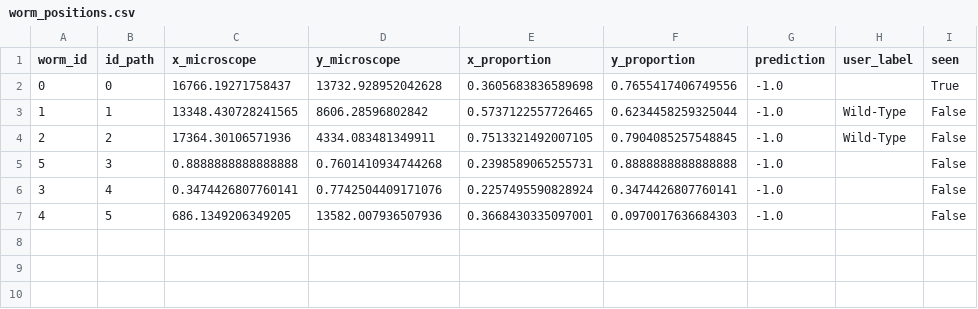
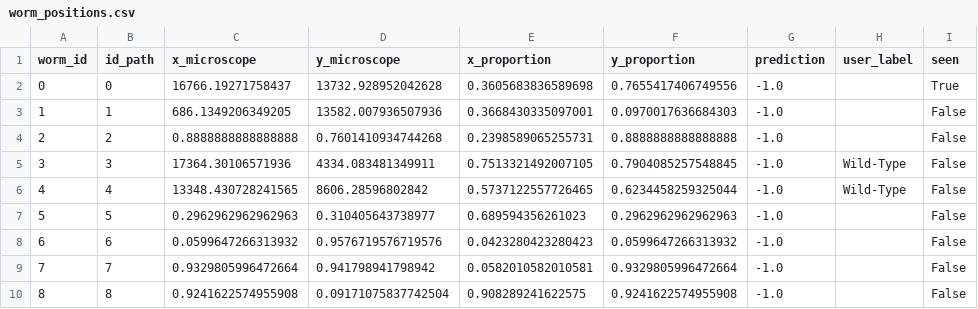
Before and after one commit to arthurskowronek/WormAnalysis, a CSV file: ressources/worm_positions.csv, drawn as a sheet.

```diff
--- a/ressources/worm_positions.csv
+++ b/ressources/worm_positions.csv
@@ -2,6 +2,9 @@ worm_id,id_path,x_microscope,y_microscope,x_proportion,y_proportion,prediction,u
 0,0,16766.19271758437,13732.928952042628,0.3605683836589698,0.7655417406749556,-1.0,,True
-1,1,13348.430728241565,8606.28596802842,0.5737122557726465,0.6234458259325044,-1.0,Wild-Type,False
-2,2,17364.30106571936,4334.083481349911,0.7513321492007105,0.7904085257548845,-1.0,Wild-Type,False
-5,3,0.8888888888888888,0.7601410934744268,0.2398589065255731,0.8888888888888888,-1.0,,False
-3,4,0.3474426807760141,0.7742504409171076,0.2257495590828924,0.3474426807760141,-1.0,,False
-4,5,686.1349206349205,13582.007936507936,0.3668430335097001,0.0970017636684303,-1.0,,False
+1,1,686.1349206349205,13582.007936507936,0.3668430335097001,0.0970017636684303,-1.0,,False
+2,2,0.8888888888888888,0.7601410934744268,0.2398589065255731,0.8888888888888888,-1.0,,False
+3,3,17364.30106571936,4334.083481349911,0.7513321492007105,0.7904085257548845,-1.0,Wild-Type,False
+4,4,13348.430728241565,8606.28596802842,0.5737122557726465,0.6234458259325044,-1.0,Wild-Type,False
+5,5,0.2962962962962963,0.310405643738977,0.689594356261023,0.2962962962962963,-1.0,,False
+6,6,0.0599647266313932,0.9576719576719576,0.0423280423280423,0.0599647266313932,-1.0,,False
+7,7,0.9329805996472664,0.941798941798942,0.0582010582010581,0.9329805996472664,-1.0,,False
+8,8,0.9241622574955908,0.09171075837742504,0.908289241622575,0.9241622574955908,-1.0,,False
```
Also changed, not shown: 5 other files.
